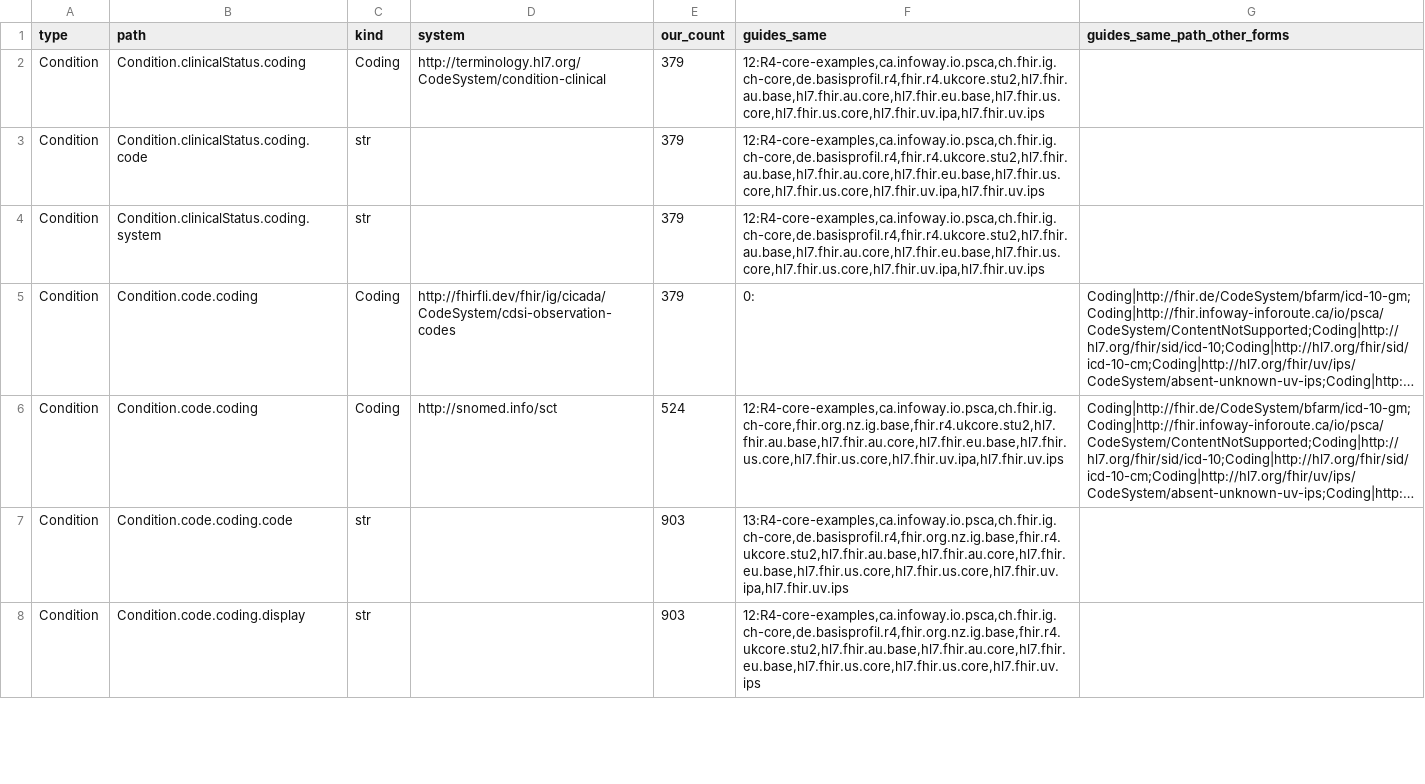
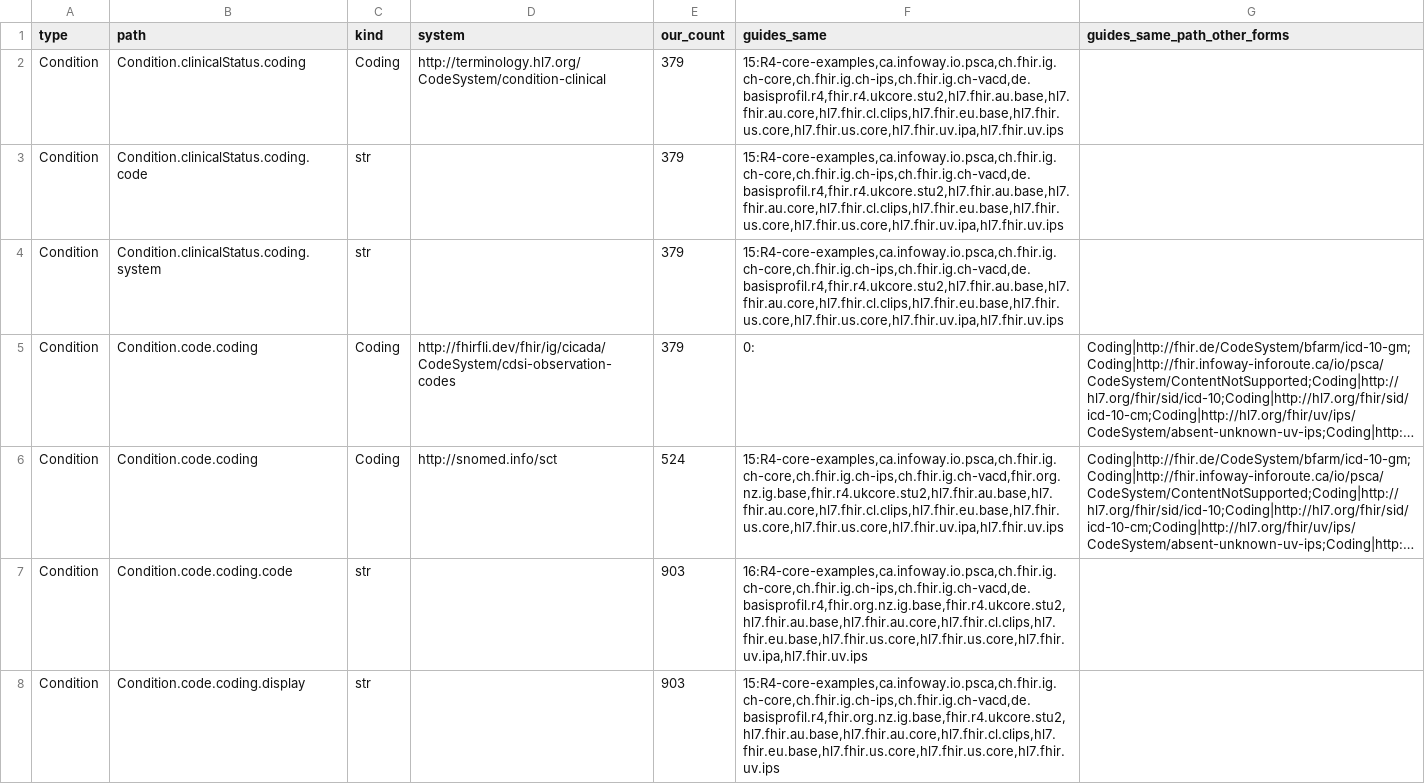
Before and after one commit to fhir-fli/cicada, a TSV file: cicada_generator/tool/ig_compare/ours_vs_guides.tsv, drawn as a sheet; only a part is shown; long unchanged cells end in …; the diff covers the shown part only; the diff names each change by its address in the sheet, - before the commit and + after, or states it on an @@ line.

```diff
--- a/cicada_generator/tool/ig_compare/ours_vs_guides.tsv
+++ b/cicada_generator/tool/ig_compare/ours_vs_guides.tsv
-F2:F4 (guides_same): 12:R4-core-examples,ca.infoway.io.psca,ch.fhir.ig.ch-core,de.basisprofil.r4,fhir.r4.ukcore.stu2,hl7.fhir.au.base,hl7.fhir.au.core,hl7.fhir.eu.base,hl7.fhir.us.core,hl7.fhir.us.core,hl7.fhir.uv.ipa,hl7.fhir.uv.ips
+F2:F4 (guides_same): 15:R4-core-examples,ca.infoway.io.psca,ch.fhir.ig.ch-core,ch.fhir.ig.ch-ips,ch.fhir.ig.ch-vacd,de.basisprofil.r4,fhir.r4.ukcore.stu2,hl7.fhir.au.base,hl7.fhir.au.core,hl7.fhir.cl.clips,hl7.fhir.eu.base,hl7.fhir.us.core,hl7.fhir.us.core,hl7.fhir.uv.ipa,hl7.fhir.uv.ips
-F6 (guides_same): 12:R4-core-examples,ca.infoway.io.psca,ch.fhir.ig.ch-core,fhir.org.nz.ig.base,fhir.r4.ukcore.stu2,hl7.fhir.au.base,hl7.fhir.au.core,hl7.fhir.eu.base,hl7.fhir.us.core,hl7.fhir.us.core,hl7.fhir.uv.ipa,hl7.fhir.uv.ips
+F6 (guides_same): 15:R4-core-examples,ca.infoway.io.psca,ch.fhir.ig.ch-core,ch.fhir.ig.ch-ips,ch.fhir.ig.ch-vacd,fhir.org.nz.ig.base,fhir.r4.ukcore.stu2,hl7.fhir.au.base,hl7.fhir.au.core,hl7.fhir.cl.clips,hl7.fhir.eu.base,hl7.fhir.us.core,hl7.fhir.us.core,hl7.fhir.uv.ipa,hl7.fhir.uv.ips
-F7 (guides_same): 13:R4-core-examples,ca.infoway.io.psca,ch.fhir.ig.ch-core,de.basisprofil.r4,fhir.org.nz.ig.base,fhir.r4.ukcore.stu2,hl7.fhir.au.base,hl7.fhir.au.core,hl7.fhir.eu.base,hl7.fhir.us.core,hl7.fhir.us.core,hl7.fhir.uv.ipa,hl7.fhir.uv.ips
+F7 (guides_same): 16:R4-core-examples,ca.infoway.io.psca,ch.fhir.ig.ch-core,ch.fhir.ig.ch-ips,ch.fhir.ig.ch-vacd,de.basisprofil.r4,fhir.org.nz.ig.base,fhir.r4.ukcore.stu2,hl7.fhir.au.base,hl7.fhir.au.core,hl7.fhir.cl.clips,hl7.fhir.eu.base,hl7.fhir.us.core,hl7.fhir.us.core,hl7.fhir.uv.ipa,hl7.fhir.uv.ips
-F8 (guides_same): 12:R4-core-examples,ca.infoway.io.psca,ch.fhir.ig.ch-core,de.basisprofil.r4,fhir.org.nz.ig.base,fhir.r4.ukcore.stu2,hl7.fhir.au.base,hl7.fhir.au.core,hl7.fhir.eu.base,hl7.fhir.us.core,hl7.fhir.us.core,hl7.fhir.uv.ips
+F8 (guides_same): 15:R4-core-examples,ca.infoway.io.psca,ch.fhir.ig.ch-core,ch.fhir.ig.ch-ips,ch.fhir.ig.ch-vacd,de.basisprofil.r4,fhir.org.nz.ig.base,fhir.r4.ukcore.stu2,hl7.fhir.au.base,hl7.fhir.au.core,hl7.fhir.cl.clips,hl7.fhir.eu.base,hl7.fhir.us.core,hl7.fhir.us.core,hl7.fhir.uv.ips
```
Also changed, not shown: 26 edited cells elsewhere in this file, 5 other files.
